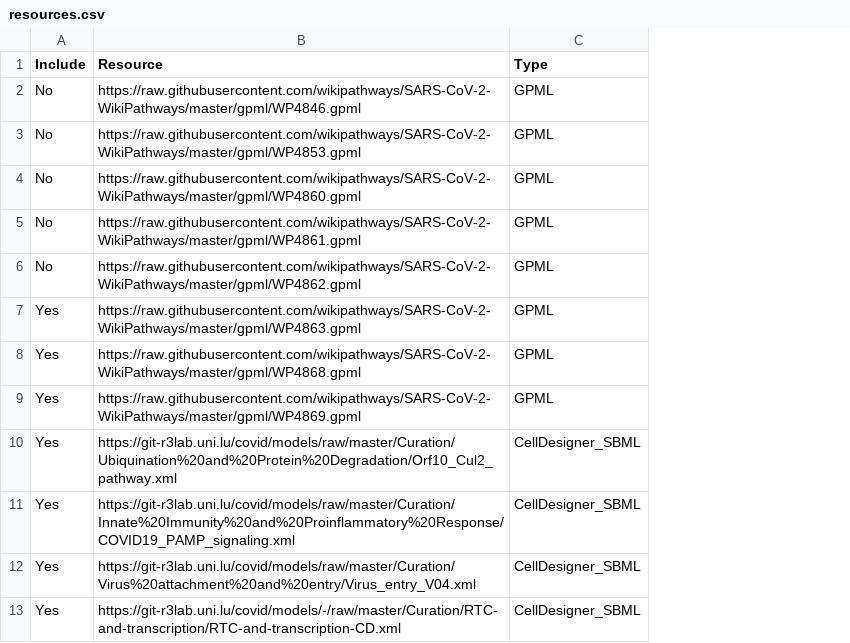
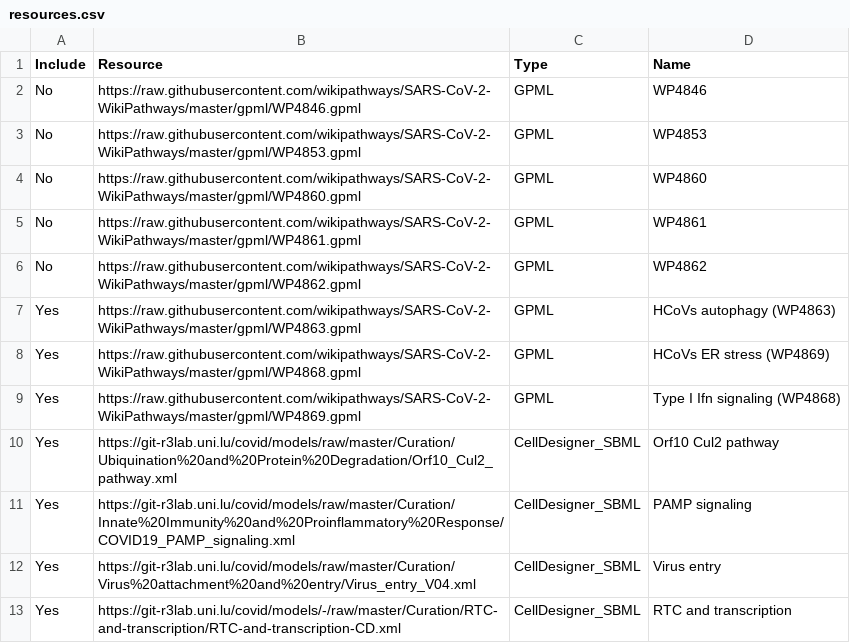
Before and after one commit to COVID-19-Causal-Reasoning/CovidPathways, a CSV file: Integration/resources.csv, drawn as a sheet; the diff names each change by its address in the sheet, - before the commit and + after, or states it on an @@ line.

Commit message:
Update resources.csv

```diff
--- a/Integration/resources.csv
+++ b/Integration/resources.csv
+column D (Name), rows 2-13: WP4846 | WP4853 | WP4860 | WP4861 | WP4862 | HCoVs autophagy (WP4863) | HCoVs ER stress (WP4869) | Type I Ifn signaling (WP4868) | Orf10 Cul2 pathway | PAMP signaling | Virus entry | RTC and transcription
```
